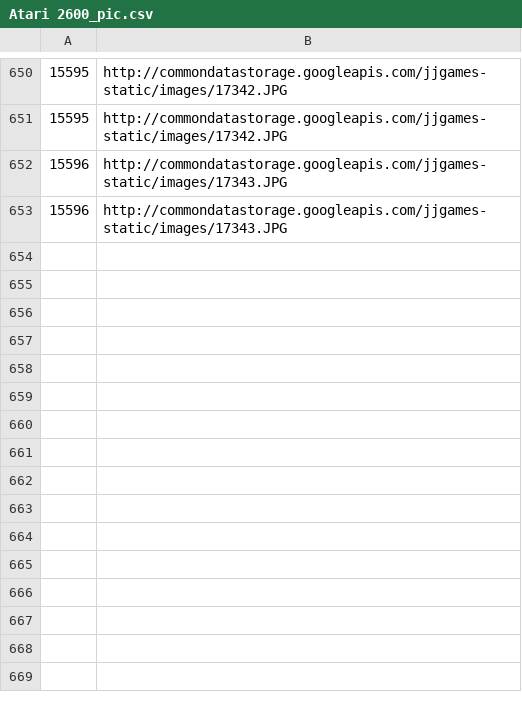
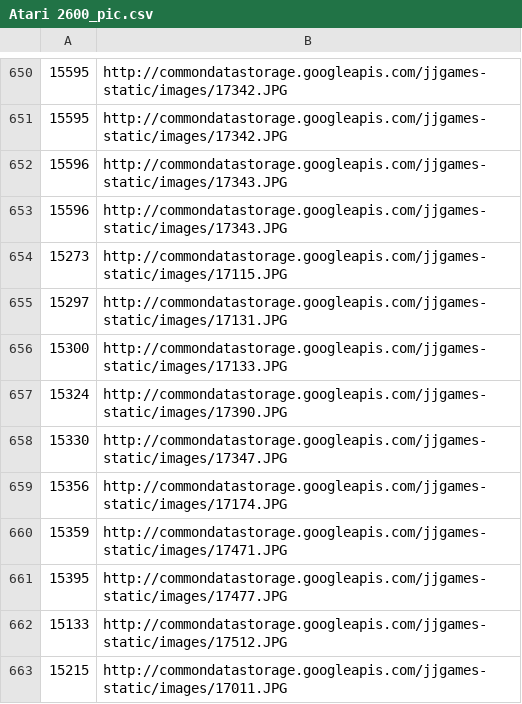
Before and after one commit to 4tutoralcom/EPIC_TRADE_AND_PLAY, a CSV file: includes/temp/pic/Atari 2600_pic.csv, drawn as a sheet; only a part is shown, gaps mark what is left out.

```diff
--- a/includes/temp/pic/Atari 2600_pic.csv
+++ b/includes/temp/pic/Atari 2600_pic.csv
@@ -653 +653,11 @@
 15596,http://commondatastorage.googleapis.com/jjgames-static/images/17343.JPG
+15273,http://commondatastorage.googleapis.com/jjgames-static/images/17115.JPG
+15297,http://commondatastorage.googleapis.com/jjgames-static/images/17131.JPG
+15300,http://commondatastorage.googleapis.com/jjgames-static/images/17133.JPG
+15324,http://commondatastorage.googleapis.com/jjgames-static/images/17390.JPG
+15330,http://commondatastorage.googleapis.com/jjgames-static/images/17347.JPG
+15356,http://commondatastorage.googleapis.com/jjgames-static/images/17174.JPG
+15359,http://commondatastorage.googleapis.com/jjgames-static/images/17471.JPG
+15395,http://commondatastorage.googleapis.com/jjgames-static/images/17477.JPG
+15133,http://commondatastorage.googleapis.com/jjgames-static/images/17512.JPG
+15215,http://commondatastorage.googleapis.com/jjgames-static/images/17011.JPG
```
Also changed, not shown: includes/temp/pic/Atari 5200_pic.csv, includes/temp/pic/Commodore 64_pic.csv, 47 other files.
